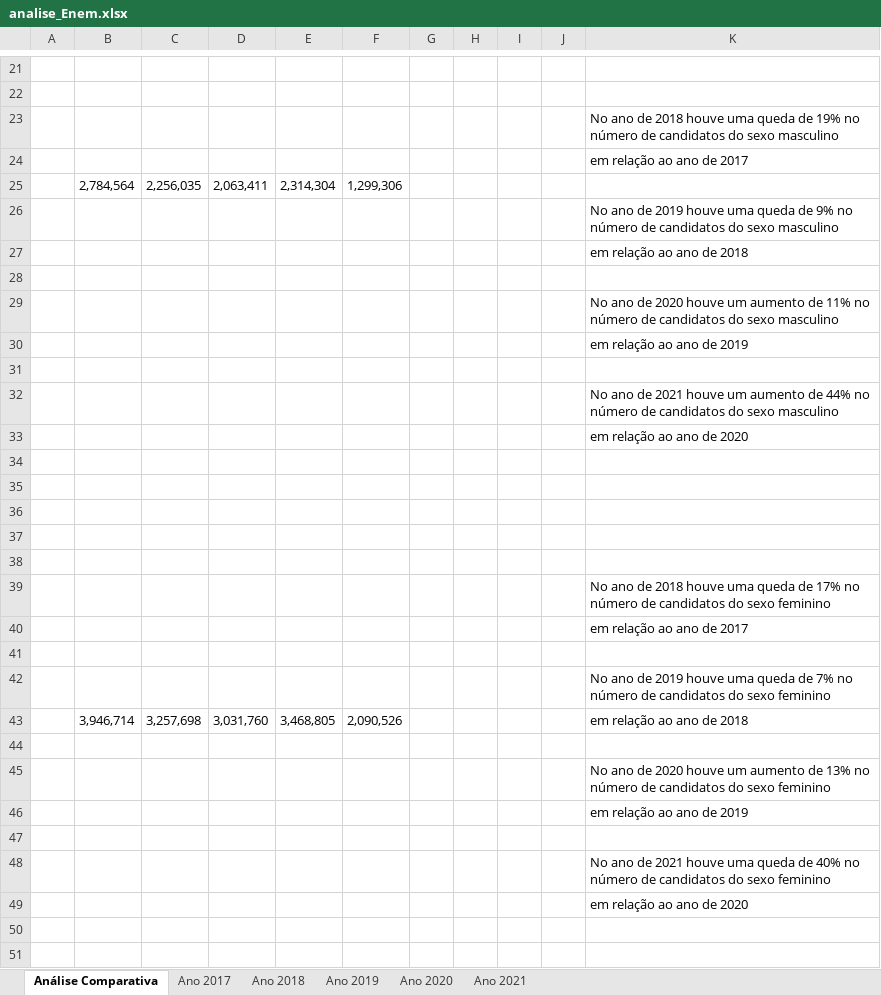
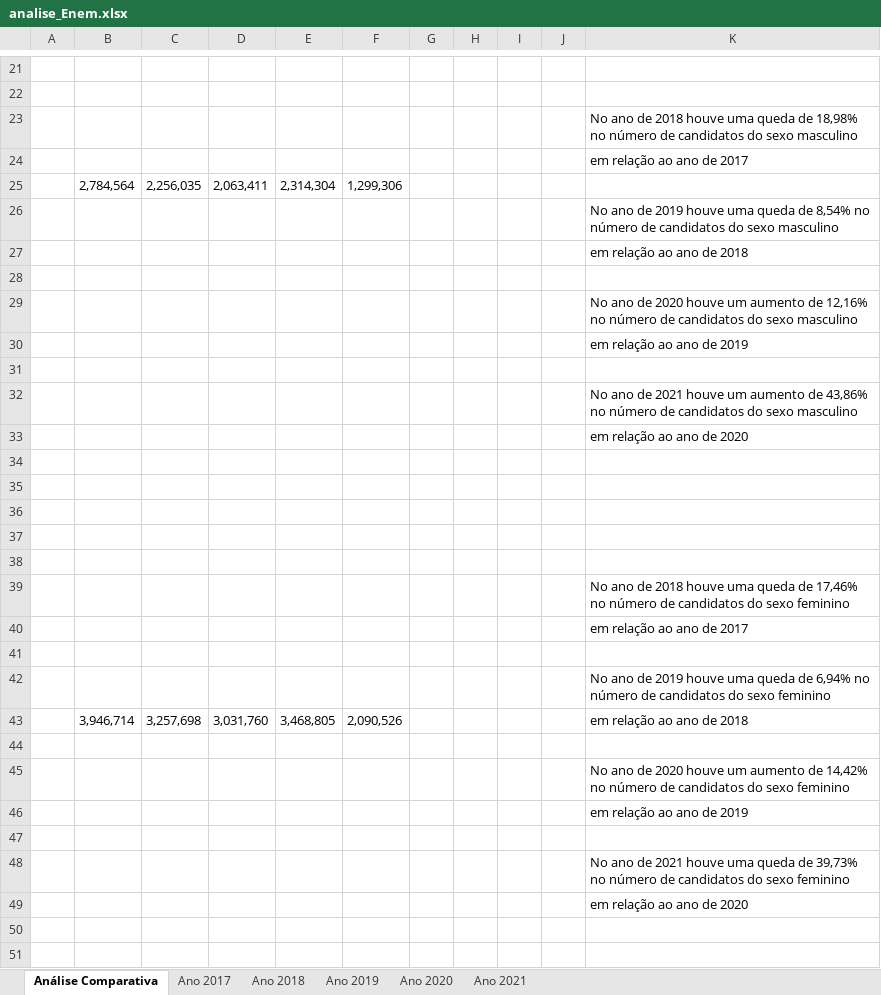
Before and after one commit to jonasnunes/Analise_Enem, an Excel workbook: Excel/analise_Enem.xlsx, sheet Análise Comparativa, drawn as a sheet; only a part is shown, gaps mark what is left out; values as stored, in another font and other column widths than the file's, no borders; charts and pictures not drawn; the diff covers the shown part only; the diff names each change by its address in the sheet, - before the commit and + after, or states it on an @@ line.

Commit message:
Update analise_Enem.xlsx
correção de erros em alguns cálculos da planilha Análise Comparativa

```diff
--- a/Excel/analise_Enem.xlsx (sheet Análise Comparativa)
+++ b/Excel/analise_Enem.xlsx (sheet Análise Comparativa)
-K23: …queda de 19% no número…
+K23: …queda de 18,98% no número…
-K26: …queda de 9% no número…
+K26: …queda de 8,54% no número…
-K29: …aumento de 11% no número…
+K29: …aumento de 12,16% no número…
-K32: …aumento de 44% no número…
+K32: …aumento de 43,86% no número…
-K39: …queda de 17% no número…
+K39: …queda de 17,46% no número…
-K42: …queda de 7% no número…
+K42: …queda de 6,94% no número…
-K45: …aumento de 13% no número…
+K45: …aumento de 14,42% no número…
-K48: …queda de 40% no número…
+K48: …queda de 39,73% no número…
```
Also changed, not shown: 94 edited cells elsewhere in this sheet.
